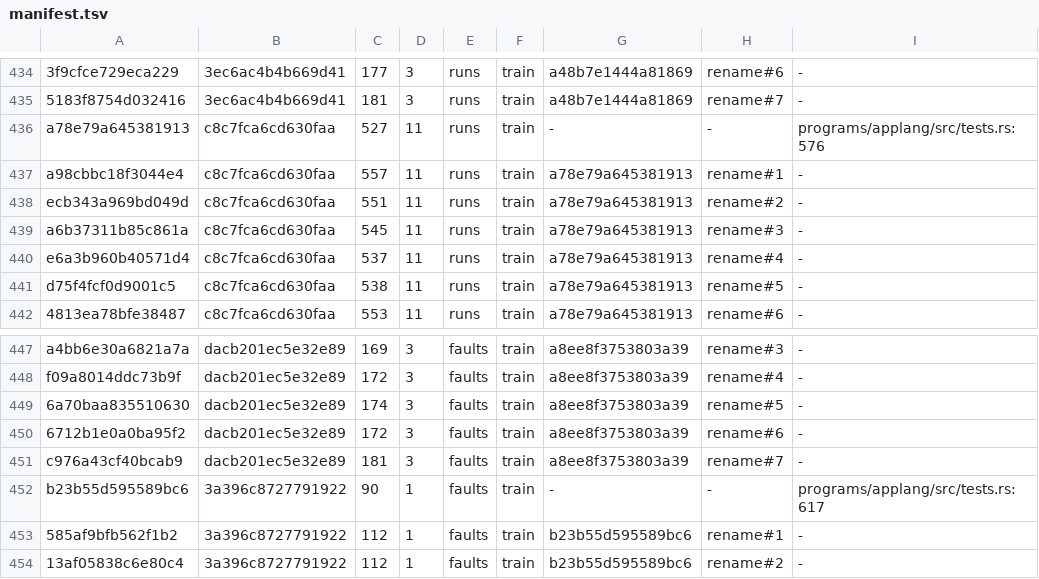
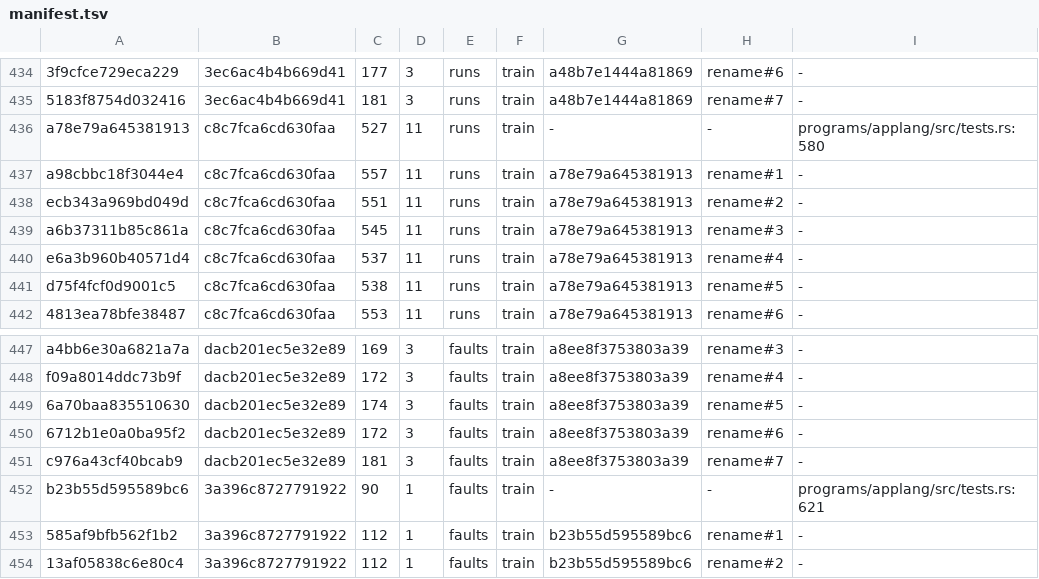
Before and after one commit to compusophy/computehub, a TSV file: programs/lab/data/manifest.tsv, drawn as a sheet; only a part is shown, gaps mark what is left out; the diff covers the shown part only; the diff names each change by its address in the sheet, - before the commit and + after, or states it on an @@ line.

```diff
--- a/programs/lab/data/manifest.tsv
+++ b/programs/lab/data/manifest.tsv
-I436: programs/applang/src/tests.rs:576
+I436: programs/applang/src/tests.rs:580
-I452: programs/applang/src/tests.rs:617
+I452: programs/applang/src/tests.rs:621
```
Also changed, not shown: 5 edited cells elsewhere in this file, 3 other files.
